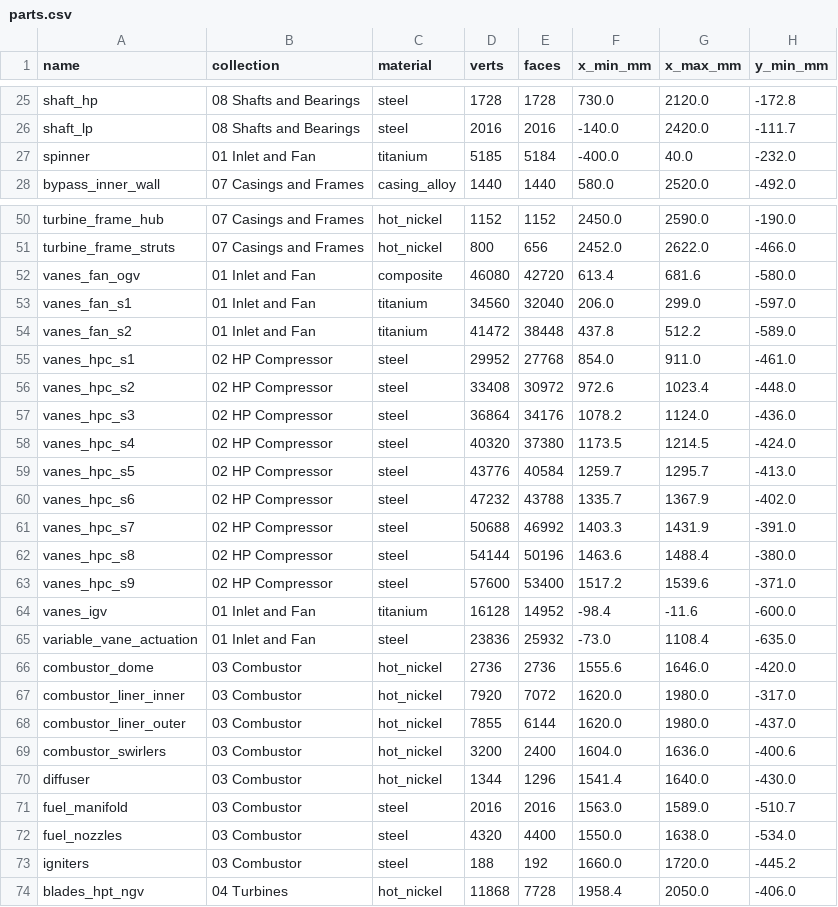
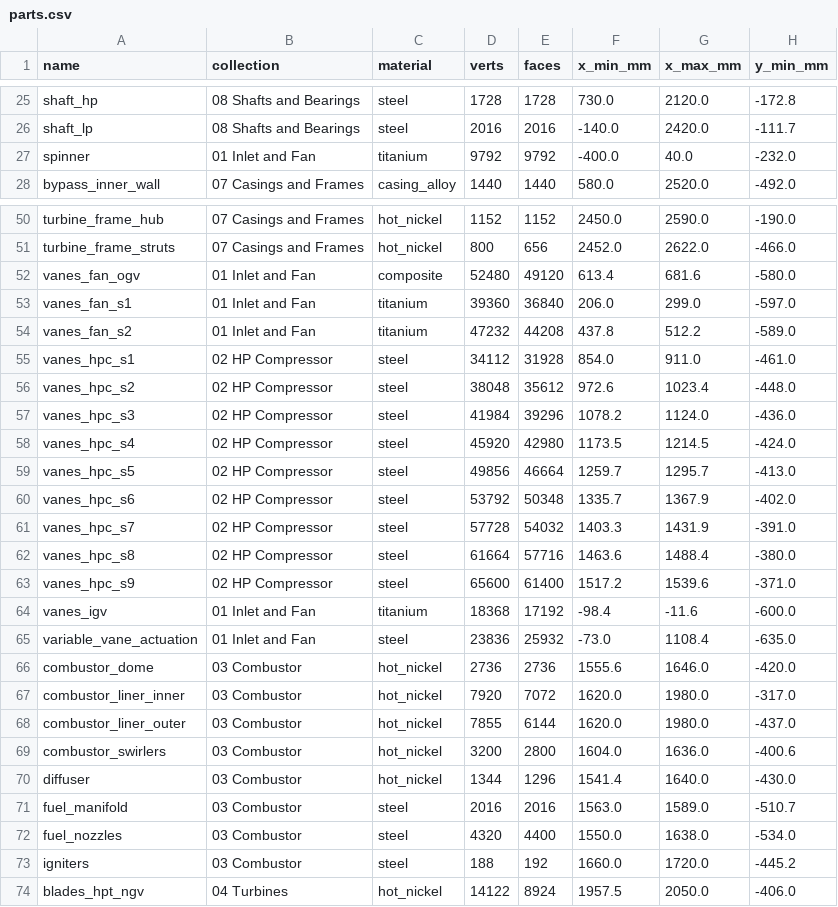
Before and after one commit to krabduke/f110-turbofan, a CSV file: build/parts.csv, drawn as a sheet; only a part is shown, gaps mark what is left out; the diff covers the shown part only; the diff names each change by its address in the sheet, - before the commit and + after, or states it on an @@ line.

Commit message:
Make every part a closed surface
A part whose every edge has two faces on it bounds a volume. One with
edges that have a single face does not: it is a sheet. That matters three
times over -- it cannot be made, nothing can weigh it, and the
intersection audit works by firing a ray at a part and counting crossings,
which only means anything on a closed surface. So every open part is
skipped as a container and whatever is inside it is invisible. That is the
same blind spot the intake duct had.

Seventeen parts here, and among them every compressor and turbine blade
row. The platform each blade stands on was written as a box per angular
step, which leaves a wall between every pair of steps -- interior faces,
inside the solid -- and no caps on the ends at all. The tip shrouds were
written the same way. Both are swept sectors now, which is what
_sector_band next door already did correctly.

The swirler cups were open bands: their profile is a closed loop, so
revolving it open leaves both rims with one face on them. And the spinner
was open at the back. Capping it with a fan to the axis made it a solid
cone, which is worse and the audit said so immediately -- a solid cone at
the front of an engine contains the fan disc, the LP shaft and the front
bearing sump. It is a 2 mm shell now.

tools/audit_watertight.py is the check, and `make verify` runs it.

Taking the interior walls out of 2,044 platforms freed 70,000 vertices.
Spent on the blades, at 15 spanwise points instead of 13, which is what
the eye is actually on.

```diff
--- a/build/parts.csv
+++ b/build/parts.csv
-D27 (verts): 5185
+D27 (verts): 9792
-E27 (faces): 5184
+E27 (faces): 9792
-D52 (verts): 46080
+D52 (verts): 52480
-E52 (faces): 42720
+E52 (faces): 49120
-D53 (verts): 34560
+D53 (verts): 39360
-E53 (faces): 32040
+E53 (faces): 36840
-D54 (verts): 41472
+D54 (verts): 47232
-E54 (faces): 38448
+E54 (faces): 44208
-D55 (verts): 29952
+D55 (verts): 34112
-E55 (faces): 27768
+E55 (faces): 31928
-D56 (verts): 33408
+D56 (verts): 38048
-E56 (faces): 30972
+E56 (faces): 35612
-D57 (verts): 36864
+D57 (verts): 41984
-E57 (faces): 34176
+E57 (faces): 39296
-D58 (verts): 40320
+D58 (verts): 45920
-E58 (faces): 37380
+E58 (faces): 42980
-D59 (verts): 43776
+D59 (verts): 49856
-E59 (faces): 40584
+E59 (faces): 46664
-D60 (verts): 47232
+D60 (verts): 53792
-E60 (faces): 43788
+E60 (faces): 50348
-D61 (verts): 50688
+D61 (verts): 57728
-E61 (faces): 46992
+E61 (faces): 54032
-D62 (verts): 54144
+D62 (verts): 61664
-E62 (faces): 50196
+E62 (faces): 57716
-D63 (verts): 57600
+D63 (verts): 65600
-E63 (faces): 53400
+E63 (faces): 61400
-D64 (verts): 16128
+D64 (verts): 18368
-E64 (faces): 14952
+E64 (faces): 17192
-E69 (faces): 2400
+E69 (faces): 2800
-D74 (verts): 11868
+D74 (verts): 14122
-E74 (faces): 7728
+E74 (faces): 8924
-F74 (x_min_mm): 1958.4
+F74 (x_min_mm): 1957.5
```
Also changed, not shown: 35 edited cells elsewhere in this file, 13 other files.
